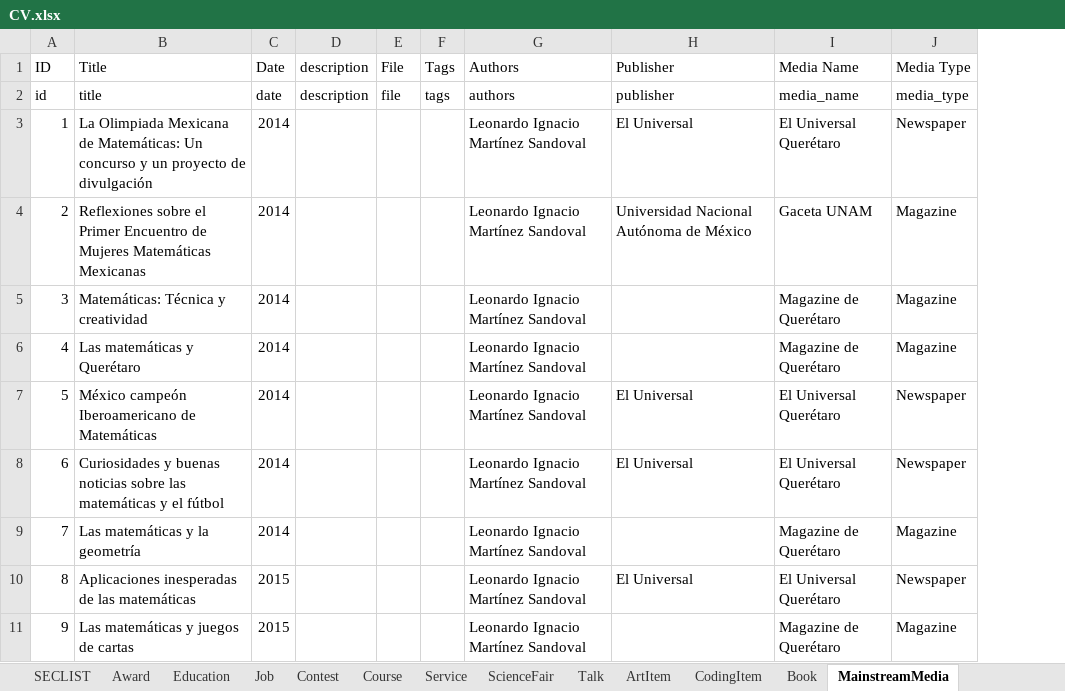
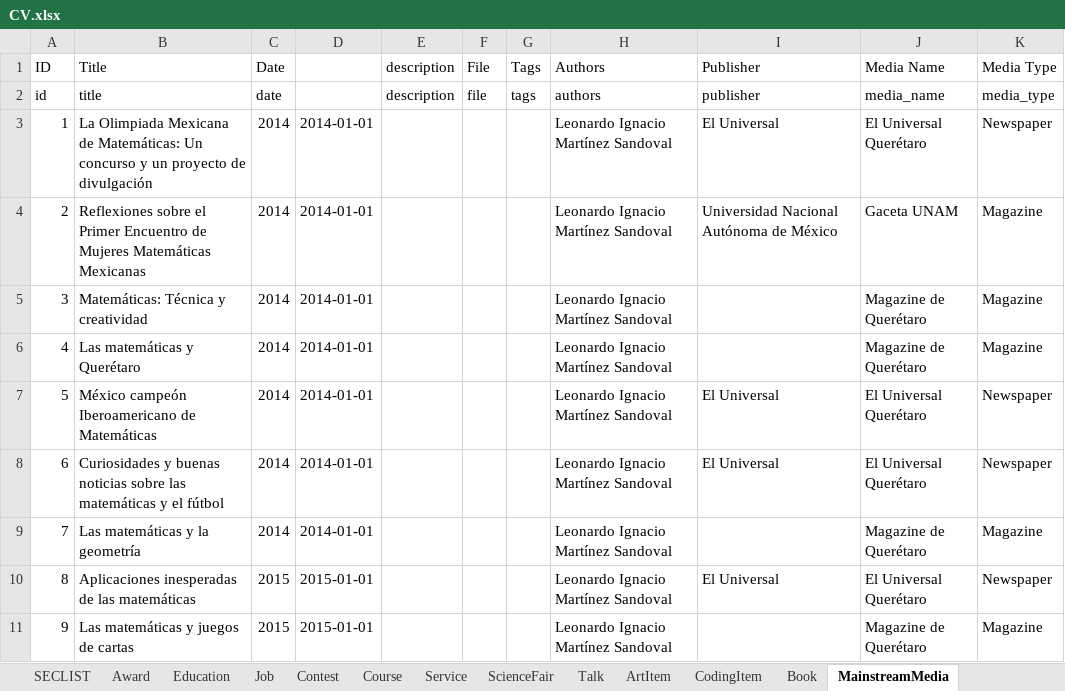
Before and after one commit to leomtz/personalpage, an Excel workbook: personalpage/data/CV.xlsx, sheet MainstreamMedia, drawn as a sheet; only a part is shown; values as stored, in another font and other column widths than the file's, no borders; the diff names each change by its address in the sheet, - before the commit and + after, or states it on an @@ line.

```diff
--- a/personalpage/data/CV.xlsx (sheet MainstreamMedia)
+++ b/personalpage/data/CV.xlsx (sheet MainstreamMedia)
+column D, rows 3-11: 2014-01-01 | 2014-01-01 | 2014-01-01 | 2014-01-01 | 2014-01-01 | 2014-01-01 | 2014-01-01 | 2015-01-01 | 2015-01-01
```
Also changed, not shown: sheet Contest, sheet Service, sheet ScientificPublication, sheet Course, hidden cells, 15 other files.
